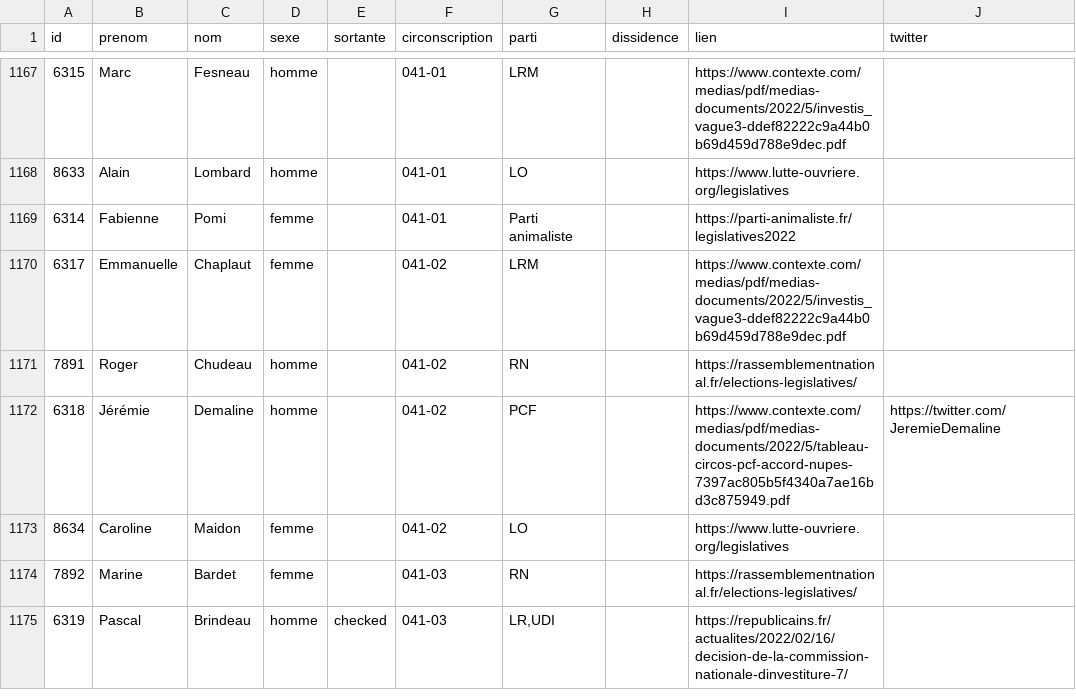
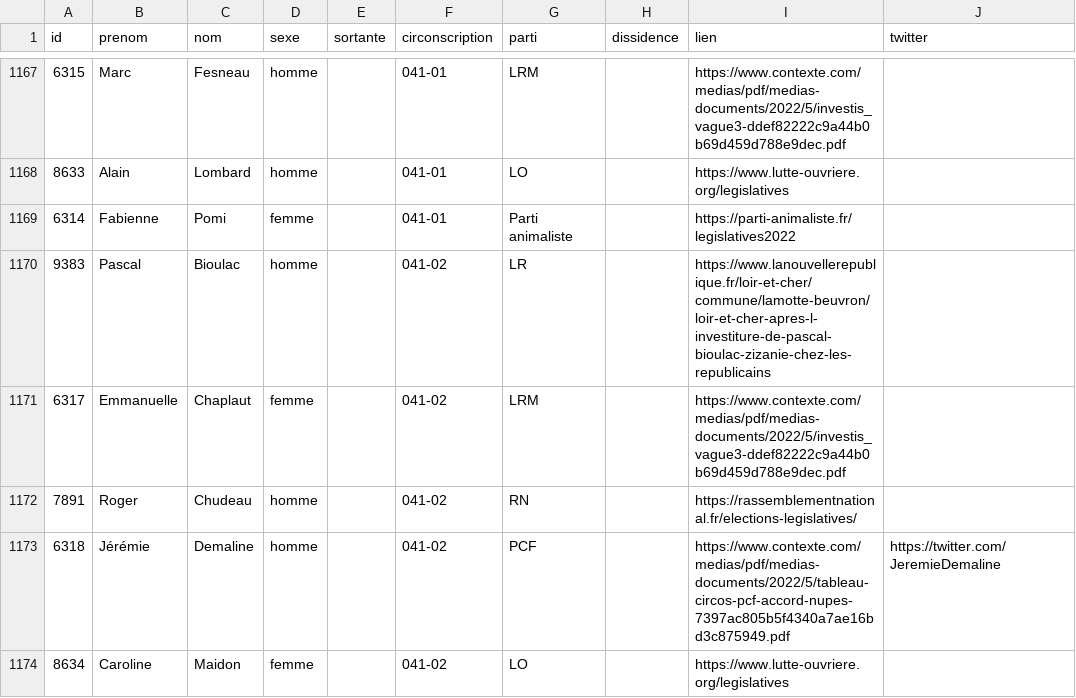
Before and after one commit to nsppolls/nsppolls, a CSV file: donnees/candidatures_legislatives.csv, drawn as a sheet; only a part is shown, gaps mark what is left out; the shorter side is filled out with more unchanged rows; the diff covers the shown part only.

Commit message:
Mise à jour

```diff
--- a/donnees/candidatures_legislatives.csv
+++ b/donnees/candidatures_legislatives.csv
@@ -1169,2 +1169,3 @@ id,prenom,nom,sexe,sortante,circonscription,parti,dissidence,lien,twitter
 6314,Fabienne,Pomi,femme,,041-01,Parti animaliste,,https://parti-animaliste.fr/legislatives2022,
+9383,Pascal,Bioulac,homme,,041-02,LR,,https://www.lanouvellerepublique.fr/loir-et-cher/commune/lamotte-beuvron/loir-et-cher-apres-l-investiture-de-pascal-bioulac-zizanie-chez-les-republicains,
 6317,Emmanuelle,Chaplaut,femme,,041-02,LRM,,https://www.contexte.com/medias/pdf/medias-documents/2022/5/investis_vague3-ddef82222c9a44b0b69d459d788e9dec.pdf,
```
Also changed, not shown: 2 added rows, 1 removed row and 2 edited cells elsewhere in this file.
